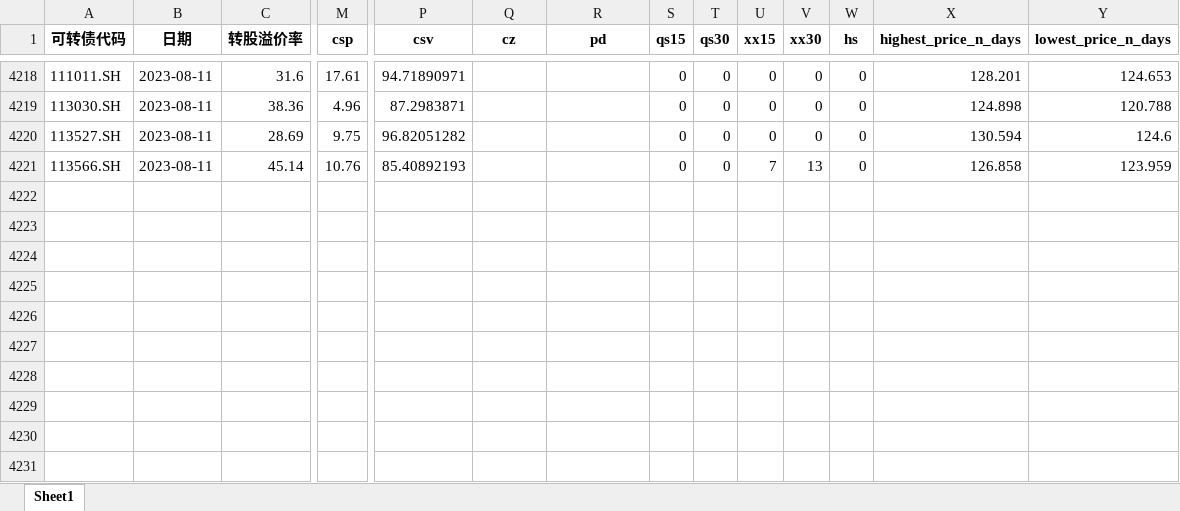
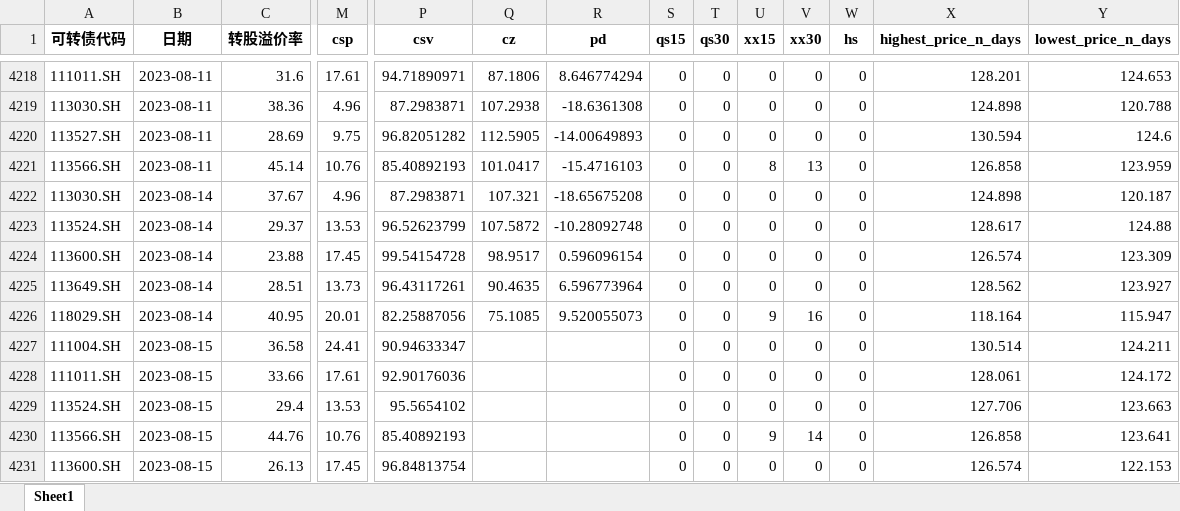
Before and after one commit to Big-ZhangCG/DB_FROM_20230811, an Excel workbook: mywork_ByZCG/pre_data_for_backtest/低价5（全量数据DTBS，用于回测）.xlsx, sheet Sheet1, drawn as a sheet; only a part is shown, gaps mark what is left out; values as stored, in another font and other column widths than the file's, no borders; rows hold the shown columns only; the diff covers the shown part only; the diff names each change by its address in the sheet, - before the commit and + after, or states it on an @@ line.

```diff
--- a/mywork_ByZCG/pre_data_for_backtest/低价5（全量数据DTBS，用于回测）.xlsx (sheet Sheet1)
+++ b/mywork_ByZCG/pre_data_for_backtest/低价5（全量数据DTBS，用于回测）.xlsx (sheet Sheet1)
-Q4218 (cz): (empty)
+Q4218 (cz): 87.1806
-R4218 (pd): (empty)
+R4218 (pd): 8.646774294
-Q4219 (cz): (empty)
+Q4219 (cz): 107.2938
-R4219 (pd): (empty)
+R4219 (pd): -18.6361308
-Q4220 (cz): (empty)
+Q4220 (cz): 112.5905
-R4220 (pd): (empty)
+R4220 (pd): -14.00649893
-Q4221 (cz): (empty)
+Q4221 (cz): 101.0417
-R4221 (pd): (empty)
+R4221 (pd): -15.4716103
-U4221 (xx15): 7
+U4221 (xx15): 8
+row 4222: 113030.SH | 2023-08-14 | 37.67 | 4.96 | 87.2983871 | 107.321 | -18.65675208 | 0 | 0 | 0 | 0 | 0 | 124.898 | 120.187
+row 4223: 113524.SH | 2023-08-14 | 29.37 | 13.53 | 96.52623799 | 107.5872 | -10.28092748 | 0 | 0 | 0 | 0 | 0 | 128.617 | 124.88
+row 4224: 113600.SH | 2023-08-14 | 23.88 | 17.45 | 99.54154728 | 98.9517 | 0.596096154 | 0 | 0 | 0 | 0 | 0 | 126.574 | 123.309
+row 4225: 113649.SH | 2023-08-14 | 28.51 | 13.73 | 96.43117261 | 90.4635 | 6.596773964 | 0 | 0 | 0 | 0 | 0 | 128.562 | 123.927
+row 4226: 118029.SH | 2023-08-14 | 40.95 | 20.01 | 82.25887056 | 75.1085 | 9.520055073 | 0 | 0 | 9 | 16 | 0 | 118.164 | 115.947
+row 4227: 111004.SH | 2023-08-15 | 36.58 | 24.41 | 90.94633347 |  |  | 0 | 0 | 0 | 0 | 0 | 130.514 | 124.211
+row 4228: 111011.SH | 2023-08-15 | 33.66 | 17.61 | 92.90176036 |  |  | 0 | 0 | 0 | 0 | 0 | 128.061 | 124.172
+row 4229: 113524.SH | 2023-08-15 | 29.4 | 13.53 | 95.5654102 |  |  | 0 | 0 | 0 | 0 | 0 | 127.706 | 123.663
+row 4230: 113566.SH | 2023-08-15 | 44.76 | 10.76 | 85.40892193 |  |  | 0 | 0 | 9 | 14 | 0 | 126.858 | 123.641
+row 4231: 113600.SH | 2023-08-15 | 26.13 | 17.45 | 96.84813754 |  |  | 0 | 0 | 0 | 0 | 0 | 126.574 | 122.153
```
Also changed, not shown: 32 edited cells elsewhere in this sheet, mywork_ByZCG/pre_data_for_backtest/低价小市值5（全量数据DTBS，用于回测）.xlsx, mywork_ByZCG/pre_data_for_backtest/区间双低3（全量数据DTBS，用于回测）.xlsx, 12 other files.
